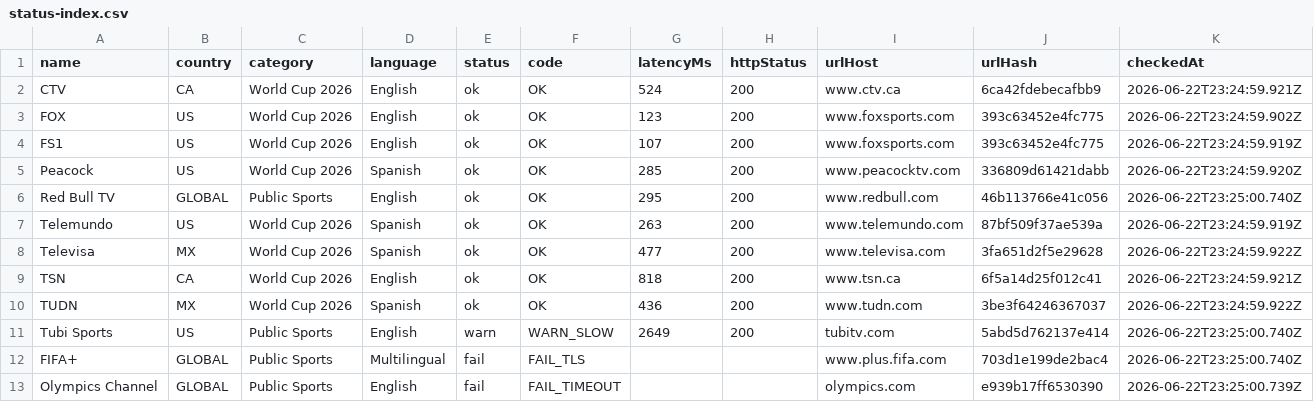
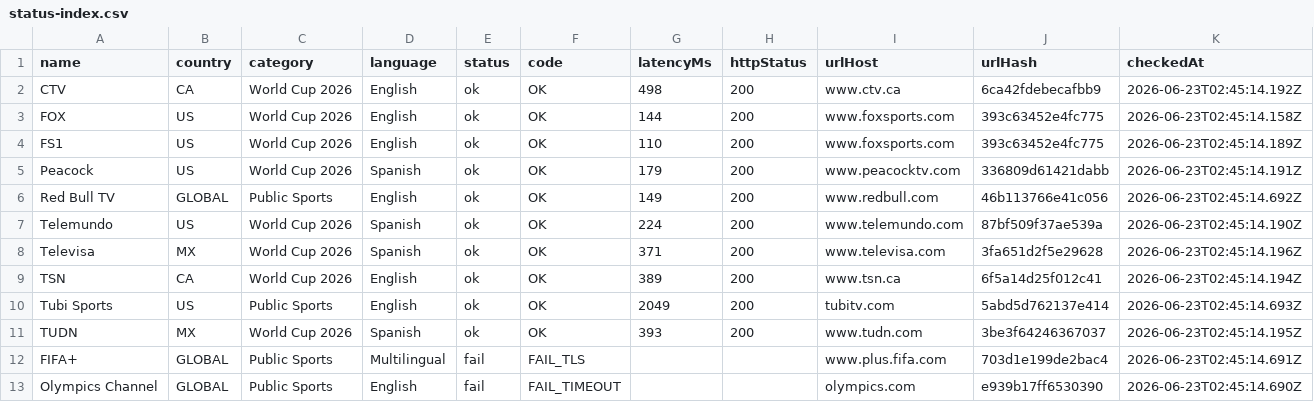
Before and after one commit to xyzs996/iptv-doctor, a CSV file: data/status-index.csv, drawn as a sheet.

```diff
--- a/data/status-index.csv
+++ b/data/status-index.csv
@@ -1,13 +1,13 @@
 name,country,category,language,status,code,latencyMs,httpStatus,urlHost,urlHash,checkedAt
-"CTV","CA","World Cup 2026","English","ok","OK","524","200","www.ctv.ca","6ca42fdebecafbb9","2026-06-22T23:24:59.921Z"
-"FOX","US","World Cup 2026","English","ok","OK","123","200","www.foxsports.com","393c63452e4fc775","2026-06-22T23:24:59.902Z"
-"FS1","US","World Cup 2026","English","ok","OK","107","200","www.foxsports.com","393c63452e4fc775","2026-06-22T23:24:59.919Z"
-"Peacock","US","World Cup 2026","Spanish","ok","OK","285","200","www.peacocktv.com","336809d61421dabb","2026-06-22T23:24:59.920Z"
-"Red Bull TV","GLOBAL","Public Sports","English","ok","OK","295","200","www.redbull.com","46b113766e41c056","2026-06-22T23:25:00.740Z"
-"Telemundo","US","World Cup 2026","Spanish","ok","OK","263","200","www.telemundo.com","87bf509f37ae539a","2026-06-22T23:24:59.919Z"
-"Televisa","MX","World Cup 2026","Spanish","ok","OK","477","200","www.televisa.com","3fa651d2f5e29628","2026-06-22T23:24:59.922Z"
-"TSN","CA","World Cup 2026","English","ok","OK","818","200","www.tsn.ca","6f5a14d25f012c41","2026-06-22T23:24:59.921Z"
-"TUDN","MX","World Cup 2026","Spanish","ok","OK","436","200","www.tudn.com","3be3f64246367037","2026-06-22T23:24:59.922Z"
-"Tubi Sports","US","Public Sports","English","warn","WARN_SLOW","2649","200","tubitv.com","5abd5d762137e414","2026-06-22T23:25:00.740Z"
-"FIFA+","GLOBAL","Public Sports","Multilingual","fail","FAIL_TLS","","","www.plus.fifa.com","703d1e199de2bac4","2026-06-22T23:25:00.740Z"
-"Olympics Channel","GLOBAL","Public Sports","English","fail","FAIL_TIMEOUT","","","olympics.com","e939b17ff6530390","2026-06-22T23:25:00.739Z"
+"CTV","CA","World Cup 2026","English","ok","OK","498","200","www.ctv.ca","6ca42fdebecafbb9","2026-06-23T02:45:14.192Z"
+"FOX","US","World Cup 2026","English","ok","OK","144","200","www.foxsports.com","393c63452e4fc775","2026-06-23T02:45:14.158Z"
+"FS1","US","World Cup 2026","English","ok","OK","110","200","www.foxsports.com","393c63452e4fc775","2026-06-23T02:45:14.189Z"
+"Peacock","US","World Cup 2026","Spanish","ok","OK","179","200","www.peacocktv.com","336809d61421dabb","2026-06-23T02:45:14.191Z"
+"Red Bull TV","GLOBAL","Public Sports","English","ok","OK","149","200","www.redbull.com","46b113766e41c056","2026-06-23T02:45:14.692Z"
+"Telemundo","US","World Cup 2026","Spanish","ok","OK","224","200","www.telemundo.com","87bf509f37ae539a","2026-06-23T02:45:14.190Z"
+"Televisa","MX","World Cup 2026","Spanish","ok","OK","371","200","www.televisa.com","3fa651d2f5e29628","2026-06-23T02:45:14.196Z"
+"TSN","CA","World Cup 2026","English","ok","OK","389","200","www.tsn.ca","6f5a14d25f012c41","2026-06-23T02:45:14.194Z"
+"Tubi Sports","US","Public Sports","English","ok","OK","2049","200","tubitv.com","5abd5d762137e414","2026-06-23T02:45:14.693Z"
+"TUDN","MX","World Cup 2026","Spanish","ok","OK","393","200","www.tudn.com","3be3f64246367037","2026-06-23T02:45:14.195Z"
+"FIFA+","GLOBAL","Public Sports","Multilingual","fail","FAIL_TLS","","","www.plus.fifa.com","703d1e199de2bac4","2026-06-23T02:45:14.691Z"
+"Olympics Channel","GLOBAL","Public Sports","English","fail","FAIL_TIMEOUT","","","olympics.com","e939b17ff6530390","2026-06-23T02:45:14.690Z"
```
Also changed, not shown: apps/worldcup-tv-guide/public/status-index.csv, 5 other files.
